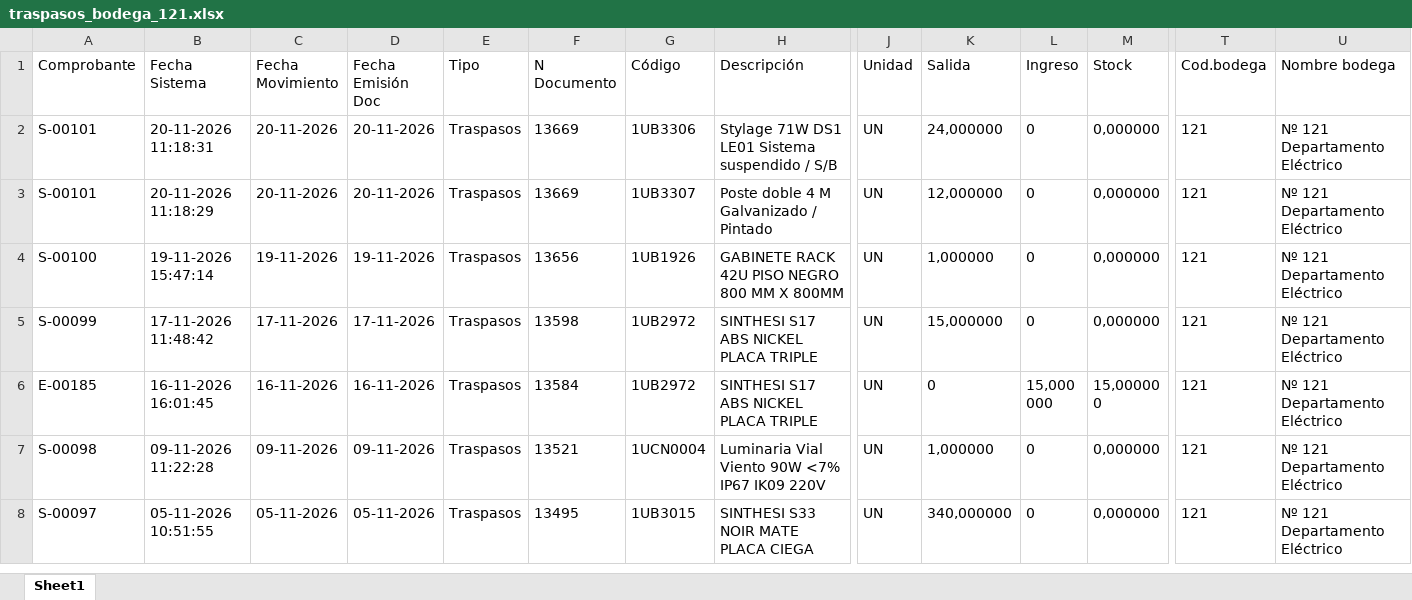
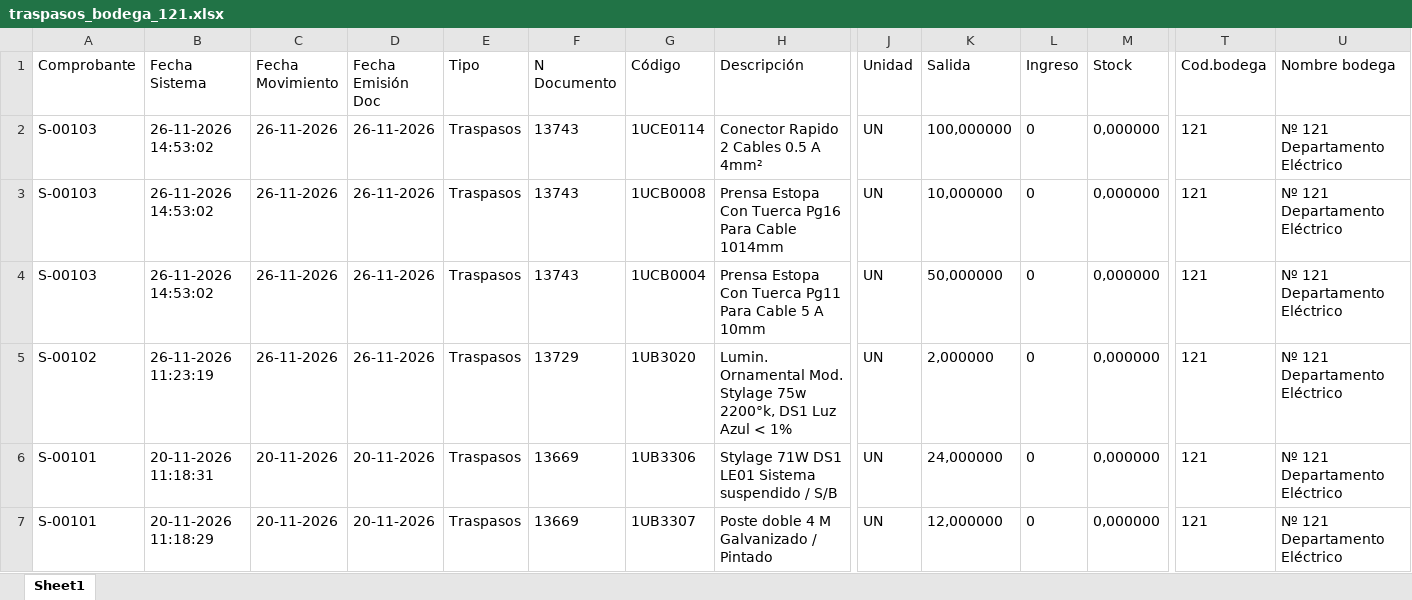
Before and after one commit to InventarioBC/BODEGA-CENTRAL, an Excel workbook: datos_origen/traspasos_bodega_121.xlsx, sheet Sheet1, drawn as a sheet; only a part is shown, gaps mark what is left out; the shorter side is filled out with more unchanged rows; values as stored, in another font and other column widths than the file's, no borders; rows hold the shown columns only; the diff names each change by its address in the sheet, - before the commit and + after, or states it on an @@ line.

```diff
--- a/datos_origen/traspasos_bodega_121.xlsx (sheet Sheet1)
+++ b/datos_origen/traspasos_bodega_121.xlsx (sheet Sheet1)
+row 2: S-00103 | 26-11-2026 14:53:02 | 26-11-2026 | 26-11-2026 | Traspasos | 13743 | 1UCE0114 | Conector Rapido 2 Cables 0.5 A 4mm² | UN | 100,000000 | 0 | 0,000000 | 121 | Nº 121 Departamento Eléctrico
+row 3: S-00103 | 26-11-2026 14:53:02 | 26-11-2026 | 26-11-2026 | Traspasos | 13743 | 1UCB0008 | Prensa Estopa Con Tuerca Pg16 Para Cable 1014mm | UN | 10,000000 | 0 | 0,000000 | 121 | Nº 121 Departamento Eléctrico
+row 4: S-00103 | 26-11-2026 14:53:02 | 26-11-2026 | 26-11-2026 | Traspasos | 13743 | 1UCB0004 | Prensa Estopa Con Tuerca Pg11 Para Cable 5 A 10mm | UN | 50,000000 | 0 | 0,000000 | 121 | Nº 121 Departamento Eléctrico
+row 5: S-00102 | 26-11-2026 11:23:19 | 26-11-2026 | 26-11-2026 | Traspasos | 13729 | 1UB3020 | Lumin. Ornamental Mod. Stylage 75w 2200°k, DS1 Luz Azul < 1% | UN | 2,000000 | 0 | 0,000000 | 121 | Nº 121 Departamento Eléctrico
```
Also changed, not shown: datos_origen/inventario_bodega_121.xlsx, datos_origen/inventario_bodega_56.xlsx, 5 other files.
